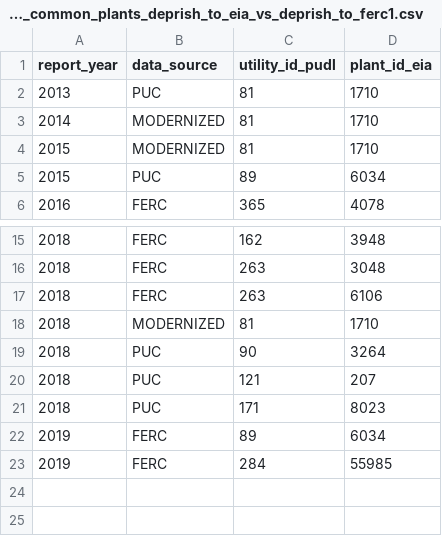
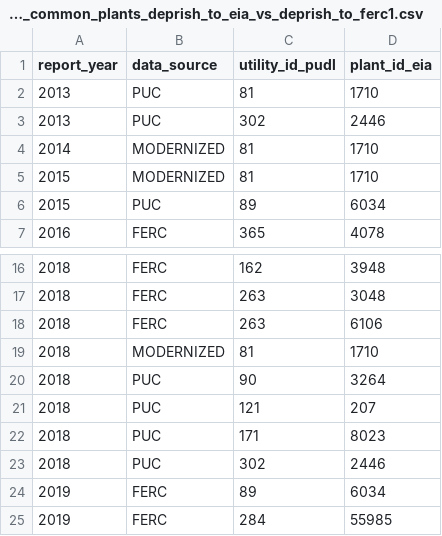
Before and after one commit to catalyst-cooperative/rmi-ferc1-eia, a CSV file: inputs/expected_errors/expected_errors_plant_balance_w_common_plants_deprish_to_eia_vs_deprish_to_ferc1.csv, drawn as a sheet; only a part is shown, gaps mark what is left out.

```diff
--- a/inputs/expected_errors/expected_errors_plant_balance_w_common_plants_deprish_to_eia_vs_deprish_to_ferc1.csv
+++ b/inputs/expected_errors/expected_errors_plant_balance_w_common_plants_deprish_to_eia_vs_deprish_to_ferc1.csv
@@ -2,2 +2,3 @@ report_year,data_source,utility_id_pudl,plant_id_eia
 2013,PUC,81,1710
+2013,PUC,302,2446
 2014,MODERNIZED,81,1710
@@ -21,2 +22,3 @@ report_year,data_source,utility_id_pudl,plant_id_eia
 2018,PUC,171,8023
+2018,PUC,302,2446
 2019,FERC,89,6034
```
Also changed, not shown: inputs/expected_errors/expected_errors_plant_balance_w_common_plants_deprish_vs_deprish_to_eia.csv, inputs/expected_errors/expected_errors_plant_balance_w_common_plants_deprish_vs_deprish_to_ferc1.csv, 4 other files.
